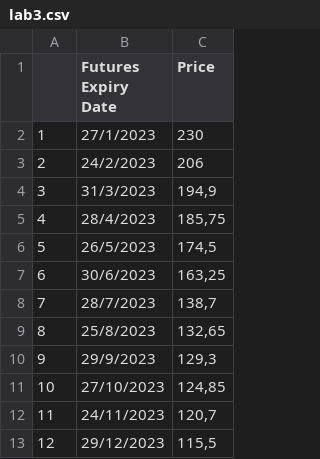
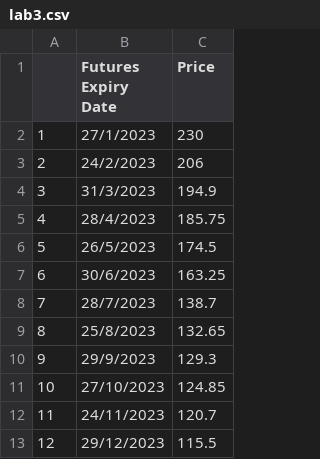
Before and after one commit to Cloda/Homeworks, a CSV file: VegaAppliedMathematicalFinance/Part2/lab3.csv, drawn as a sheet.

```diff
--- a/VegaAppliedMathematicalFinance/Part2/lab3.csv
+++ b/VegaAppliedMathematicalFinance/Part2/lab3.csv
@@ -3,11 +3,11 @@
 2;24/2/2023;206
-3;31/3/2023;194,9
-4;28/4/2023;185,75
-5;26/5/2023;174,5
-6;30/6/2023;163,25
-7;28/7/2023;138,7
-8;25/8/2023;132,65
-9;29/9/2023;129,3
-10;27/10/2023;124,85
-11;24/11/2023;120,7
-12;29/12/2023;115,5
+3;31/3/2023;194.9
+4;28/4/2023;185.75
+5;26/5/2023;174.5
+6;30/6/2023;163.25
+7;28/7/2023;138.7
+8;25/8/2023;132.65
+9;29/9/2023;129.3
+10;27/10/2023;124.85
+11;24/11/2023;120.7
+12;29/12/2023;115.5
```
Also changed, not shown: 1 other file.
